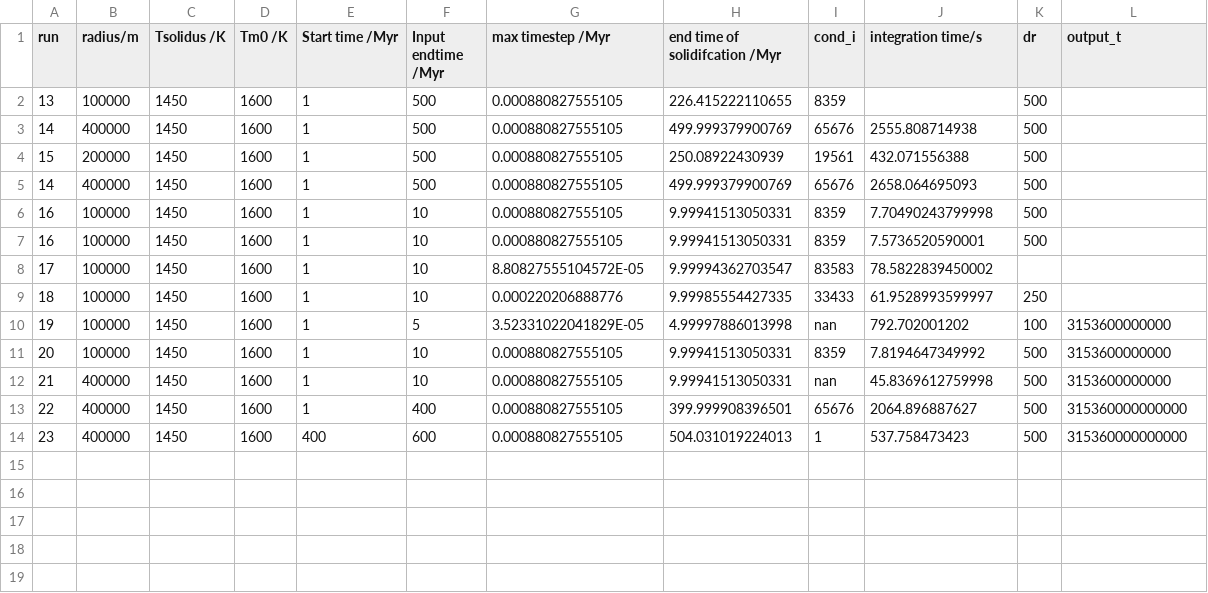
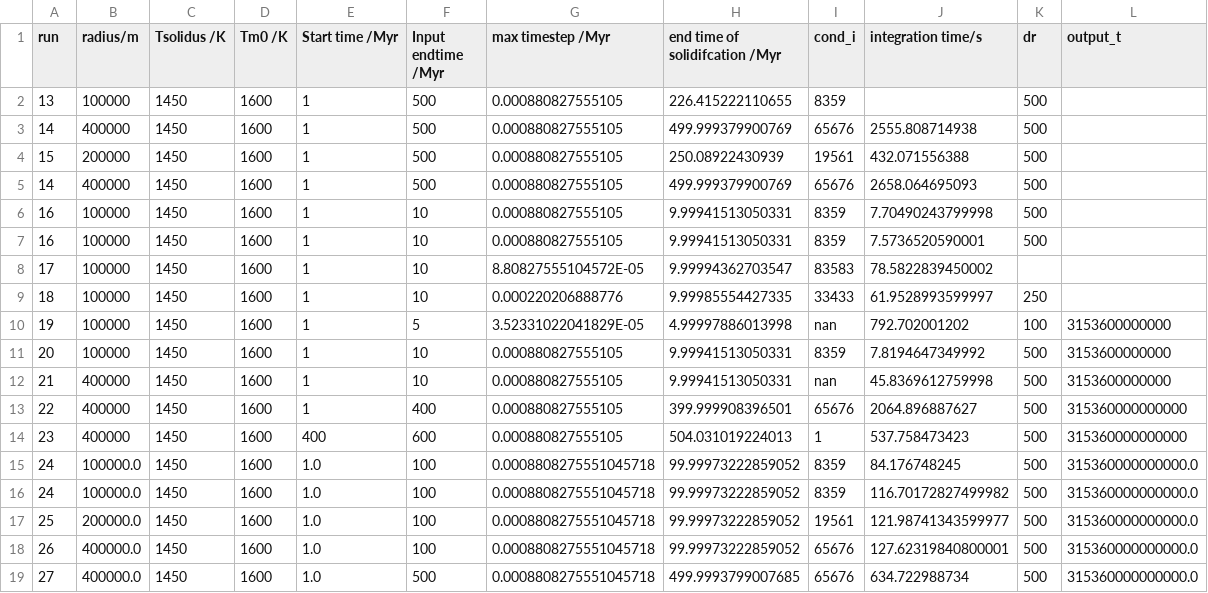
Before and after one commit to Hannah-RS/planetesimal-magnetic-history, a CSV file: Version4/run_info3.csv, drawn as a sheet; the diff names each change by its address in the sheet, - before the commit and + after, or states it on an @@ line.

```diff
--- a/Version4/run_info3.csv
+++ b/Version4/run_info3.csv
+row 15: 24 | 100000.0 | 1450 | 1600 | 1.0 | 100 | 0.0008808275551045718 | 99.99973222859052 | 8359 | 84.176748245 | 500 | 315360000000000.0
+row 16: 24 | 100000.0 | 1450 | 1600 | 1.0 | 100 | 0.0008808275551045718 | 99.99973222859052 | 8359 | 116.70172827499982 | 500 | 315360000000000.0
+row 17: 25 | 200000.0 | 1450 | 1600 | 1.0 | 100 | 0.0008808275551045718 | 99.99973222859052 | 19561 | 121.98741343599977 | 500 | 315360000000000.0
+row 18: 26 | 400000.0 | 1450 | 1600 | 1.0 | 100 | 0.0008808275551045718 | 99.99973222859052 | 65676 | 127.62319840800001 | 500 | 315360000000000.0
+row 19: 27 | 400000.0 | 1450 | 1600 | 1.0 | 500 | 0.0008808275551045718 | 499.9993799007685 | 65676 | 634.722988734 | 500 | 315360000000000.0
```
Also changed, not shown: 5 other files.
